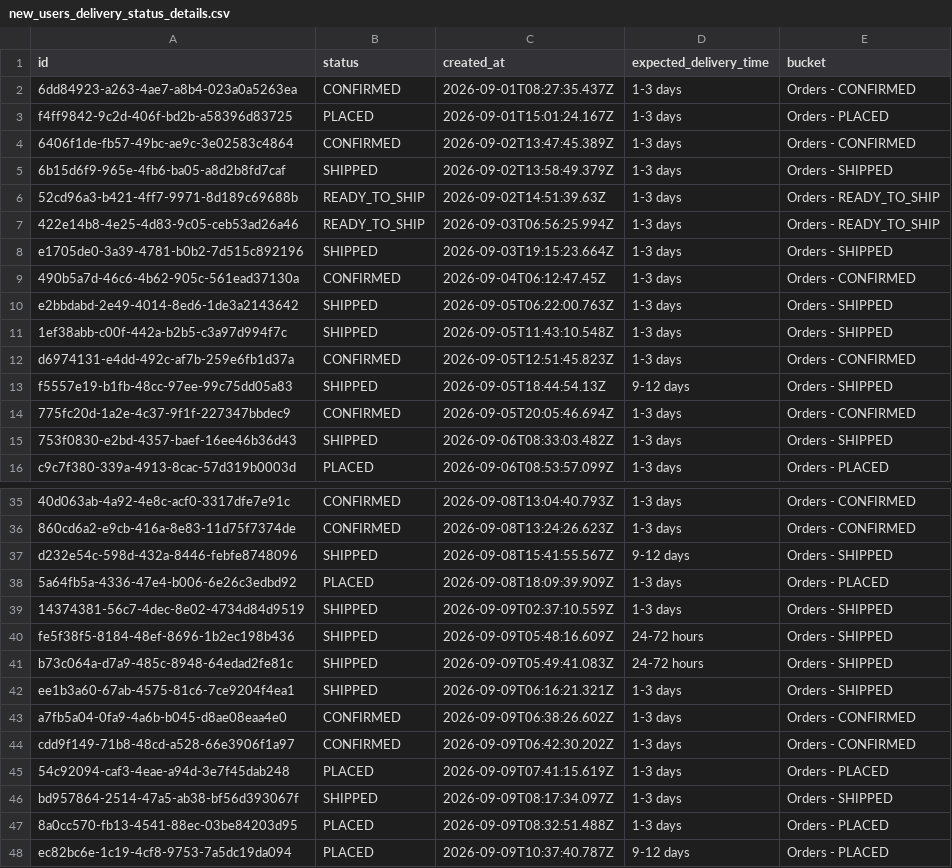
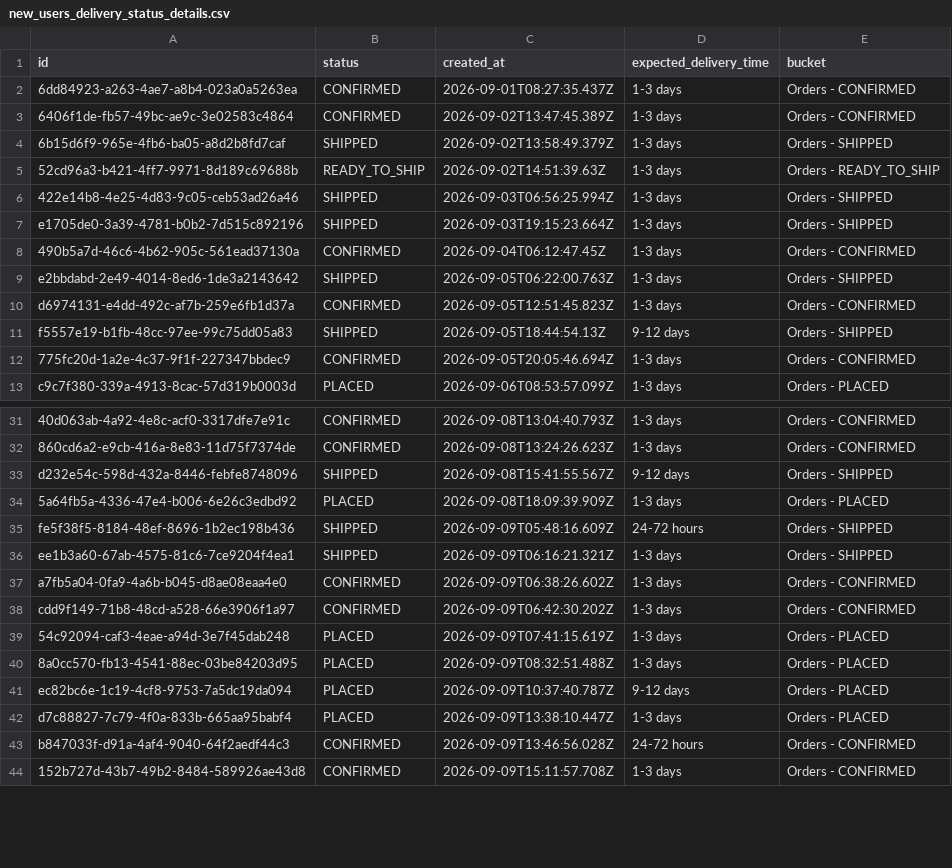
Before and after one commit to Amankr0402/Daily-Sales-Revenue-Report, a CSV file: data/new_users_delivery_status_details.csv, drawn as a sheet; only a part is shown, gaps mark what is left out; the shorter side is filled out with more unchanged rows; the diff covers the shown part only.

```diff
--- a/data/new_users_delivery_status_details.csv
+++ b/data/new_users_delivery_status_details.csv
@@ -2,3 +2,2 @@ id,status,created_at,expected_delivery_time,bucket
 6dd84923-a263-4ae7-a8b4-023a0a5263ea,CONFIRMED,2026-09-01T08:27:35.437Z,1-3 days,Orders - CONFIRMED
-f4ff9842-9c2d-406f-bd2b-a58396d83725,PLACED,2026-09-01T15:01:24.167Z,1-3 days,Orders - PLACED
 6406f1de-fb57-49bc-ae9c-3e02583c4864,CONFIRMED,2026-09-02T13:47:45.389Z,1-3 days,Orders - CONFIRMED
@@ -6,3 +5,3 @@ f4ff9842-9c2d-406f-bd2b-a58396d83725,PLACED,2026-09-01T15:01:24.167Z,1-3 days,Or
 52cd96a3-b421-4ff7-9971-8d189c69688b,READY_TO_SHIP,2026-09-02T14:51:39.63Z,1-3 days,Orders - READY_TO_SHIP
-422e14b8-4e25-4d83-9c05-ceb53ad26a46,READY_TO_SHIP,2026-09-03T06:56:25.994Z,1-3 days,Orders - READY_TO_SHIP
+422e14b8-4e25-4d83-9c05-ceb53ad26a46,SHIPPED,2026-09-03T06:56:25.994Z,1-3 days,Orders - SHIPPED
 e1705de0-3a39-4781-b0b2-7d515c892196,SHIPPED,2026-09-03T19:15:23.664Z,1-3 days,Orders - SHIPPED
@@ -10,3 +9,2 @@ e1705de0-3a39-4781-b0b2-7d515c892196,SHIPPED,2026-09-03T19:15:23.664Z,1-3 days,O
 e2bbdabd-2e49-4014-8ed6-1de3a2143642,SHIPPED,2026-09-05T06:22:00.763Z,1-3 days,Orders - SHIPPED
-1ef38abb-c00f-442a-b2b5-c3a97d994f7c,SHIPPED,2026-09-05T11:43:10.548Z,1-3 days,Orders - SHIPPED
 d6974131-e4dd-492c-af7b-259e6fb1d37a,CONFIRMED,2026-09-05T12:51:45.823Z,1-3 days,Orders - CONFIRMED
@@ -14,3 +12,2 @@ f5557e19-b1fb-48cc-97ee-99c75dd05a83,SHIPPED,2026-09-05T18:44:54.13Z,9-12 days,O
 775fc20d-1a2e-4c37-9f1f-227347bbdec9,CONFIRMED,2026-09-05T20:05:46.694Z,1-3 days,Orders - CONFIRMED
-753f0830-e2bd-4357-baef-16ee46b36d43,SHIPPED,2026-09-06T08:33:03.482Z,1-3 days,Orders - SHIPPED
 c9c7f380-339a-4913-8cac-57d319b0003d,PLACED,2026-09-06T08:53:57.099Z,1-3 days,Orders - PLACED
@@ -38,5 +34,3 @@ d232e54c-598d-432a-8446-febfe8748096,SHIPPED,2026-09-08T15:41:55.567Z,9-12 days,
 5a64fb5a-4336-47e4-b006-6e26c3edbd92,PLACED,2026-09-08T18:09:39.909Z,1-3 days,Orders - PLACED
-14374381-56c7-4dec-8e02-4734d84d9519,SHIPPED,2026-09-09T02:37:10.559Z,1-3 days,Orders - SHIPPED
 fe5f38f5-8184-48ef-8696-1b2ec198b436,SHIPPED,2026-09-09T05:48:16.609Z,24-72 hours,Orders - SHIPPED
-b73c064a-d7a9-485c-8948-64edad2fe81c,SHIPPED,2026-09-09T05:49:41.083Z,24-72 hours,Orders - SHIPPED
 ee1b3a60-67ab-4575-81c6-7ce9204f4ea1,SHIPPED,2026-09-09T06:16:21.321Z,1-3 days,Orders - SHIPPED
@@ -45,3 +39,2 @@ cdd9f149-71b8-48cd-a528-66e3906f1a97,CONFIRMED,2026-09-09T06:42:30.202Z,1-3 days
 54c92094-caf3-4eae-a94d-3e7f45dab248,PLACED,2026-09-09T07:41:15.619Z,1-3 days,Orders - PLACED
-bd957864-2514-47a5-ab38-bf56d393067f,SHIPPED,2026-09-09T08:17:34.097Z,1-3 days,Orders - SHIPPED
 8a0cc570-fb13-4541-88ec-03be84203d95,PLACED,2026-09-09T08:32:51.488Z,1-3 days,Orders - PLACED
```
Also changed, not shown: 2 removed rows and 12 edited cells elsewhere in this file, data/missed_leads_details.csv, public/data/active_sub_no_orders_details.csv, 17 other files.
